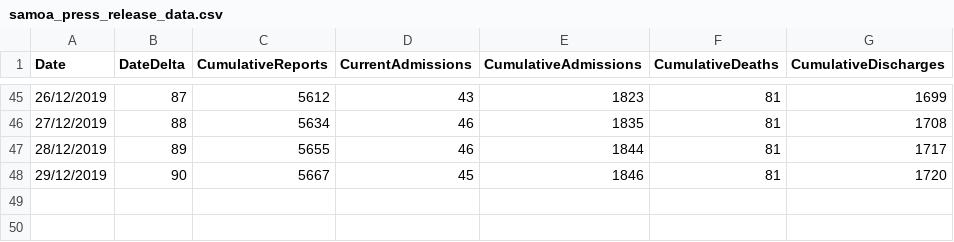
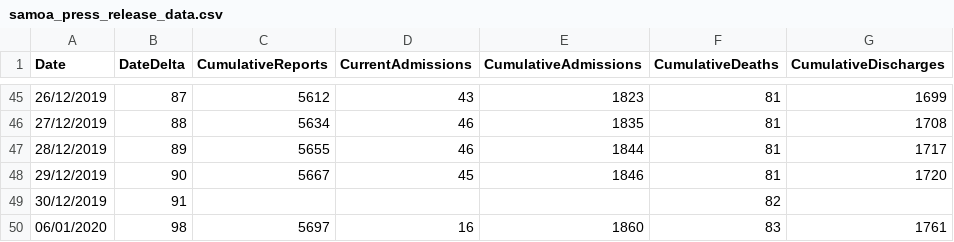
Before and after one commit to dwu402/samoa-data, a CSV file: samoa_press_release_data.csv, drawn as a sheet; only a part is shown, gaps mark what is left out; the diff names each change by its address in the sheet, - before the commit and + after, or states it on an @@ line.

Commit message:
Add information from January 6th 2020 report

```diff
--- a/samoa_press_release_data.csv
+++ b/samoa_press_release_data.csv
+row 49: 30/12/2019 | 91 |  |  |  | 82
+row 50: 06/01/2020 | 98 | 5697 | 16 | 1860 | 83 | 1761
```
